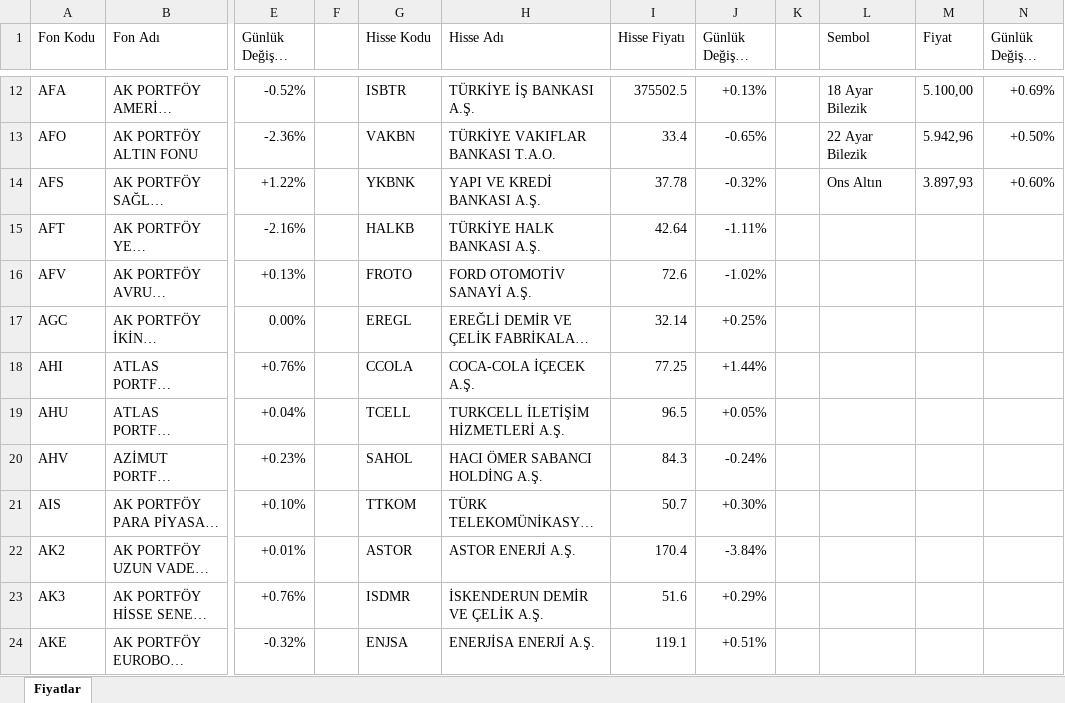
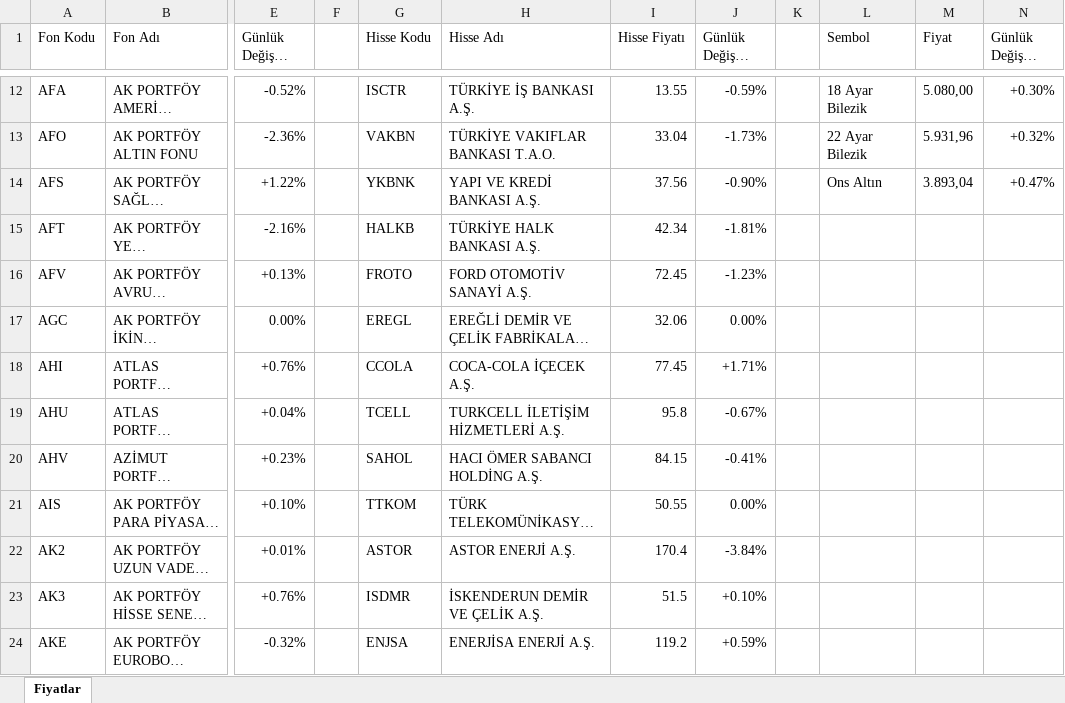
Before and after one commit to fkcengizhan-crypto/piyasa_verileri, an Excel workbook: piyasa_verileri.xlsx, sheet Fiyatlar, drawn as a sheet; only a part is shown, gaps mark what is left out; long unchanged cells end in …; values as stored, in another font and other column widths than the file's, no cell formats; table styles not drawn; the diff covers the shown part only; the diff names each change by its address in the sheet, - before the commit and + after, or states it on an @@ line.

```diff
--- a/piyasa_verileri.xlsx (sheet Fiyatlar)
+++ b/piyasa_verileri.xlsx (sheet Fiyatlar)
-G12 (Hisse Kodu): ISBTR
+G12 (Hisse Kodu): ISCTR
-I12 (Hisse Fiyatı): 375502.5
+I12 (Hisse Fiyatı): 13.55
-J12 (Günlük Değişim (%)): +0.13%
+J12 (Günlük Değişim (%)): -0.59%
-M12 (Fiyat): 5.100,00
+M12 (Fiyat): 5.080,00
-N12 (Günlük Değişim (%)): +0.69%
+N12 (Günlük Değişim (%)): +0.30%
-I13 (Hisse Fiyatı): 33.4
+I13 (Hisse Fiyatı): 33.04
-J13 (Günlük Değişim (%)): -0.65%
+J13 (Günlük Değişim (%)): -1.73%
-M13 (Fiyat): 5.942,96
+M13 (Fiyat): 5.931,96
-N13 (Günlük Değişim (%)): +0.50%
+N13 (Günlük Değişim (%)): +0.32%
-I14 (Hisse Fiyatı): 37.78
+I14 (Hisse Fiyatı): 37.56
-J14 (Günlük Değişim (%)): -0.32%
+J14 (Günlük Değişim (%)): -0.90%
-M14 (Fiyat): 3.897,93
+M14 (Fiyat): 3.893,04
-N14 (Günlük Değişim (%)): +0.60%
+N14 (Günlük Değişim (%)): +0.47%
-I15 (Hisse Fiyatı): 42.64
+I15 (Hisse Fiyatı): 42.34
-J15 (Günlük Değişim (%)): -1.11%
+J15 (Günlük Değişim (%)): -1.81%
-I16 (Hisse Fiyatı): 72.6
+I16 (Hisse Fiyatı): 72.45
-J16 (Günlük Değişim (%)): -1.02%
+J16 (Günlük Değişim (%)): -1.23%
-I17 (Hisse Fiyatı): 32.14
+I17 (Hisse Fiyatı): 32.06
-J17 (Günlük Değişim (%)): +0.25%
+J17 (Günlük Değişim (%)): 0.00%
-I18 (Hisse Fiyatı): 77.25
+I18 (Hisse Fiyatı): 77.45
-J18 (Günlük Değişim (%)): +1.44%
+J18 (Günlük Değişim (%)): +1.71%
-I19 (Hisse Fiyatı): 96.5
+I19 (Hisse Fiyatı): 95.8
-J19 (Günlük Değişim (%)): +0.05%
+J19 (Günlük Değişim (%)): -0.67%
-I20 (Hisse Fiyatı): 84.3
+I20 (Hisse Fiyatı): 84.15
-J20 (Günlük Değişim (%)): -0.24%
+J20 (Günlük Değişim (%)): -0.41%
-I21 (Hisse Fiyatı): 50.7
+I21 (Hisse Fiyatı): 50.55
-J21 (Günlük Değişim (%)): +0.30%
+J21 (Günlük Değişim (%)): 0.00%
-I23 (Hisse Fiyatı): 51.6
+I23 (Hisse Fiyatı): 51.5
-J23 (Günlük Değişim (%)): +0.29%
+J23 (Günlük Değişim (%)): +0.10%
-I24 (Hisse Fiyatı): 119.1
+I24 (Hisse Fiyatı): 119.2
-J24 (Günlük Değişim (%)): +0.51%
+J24 (Günlük Değişim (%)): +0.59%
```
Also changed, not shown: 1021 edited cells elsewhere in this sheet, cell formats, 2 other files.
